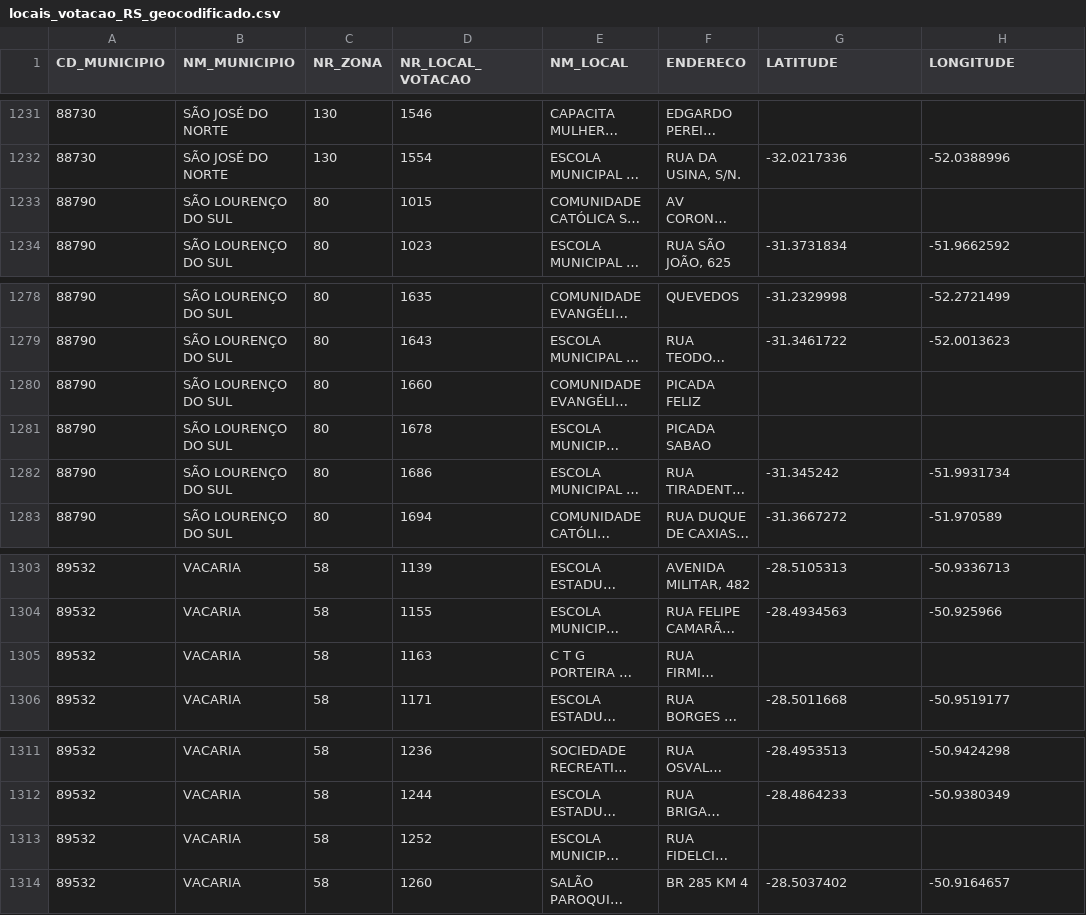
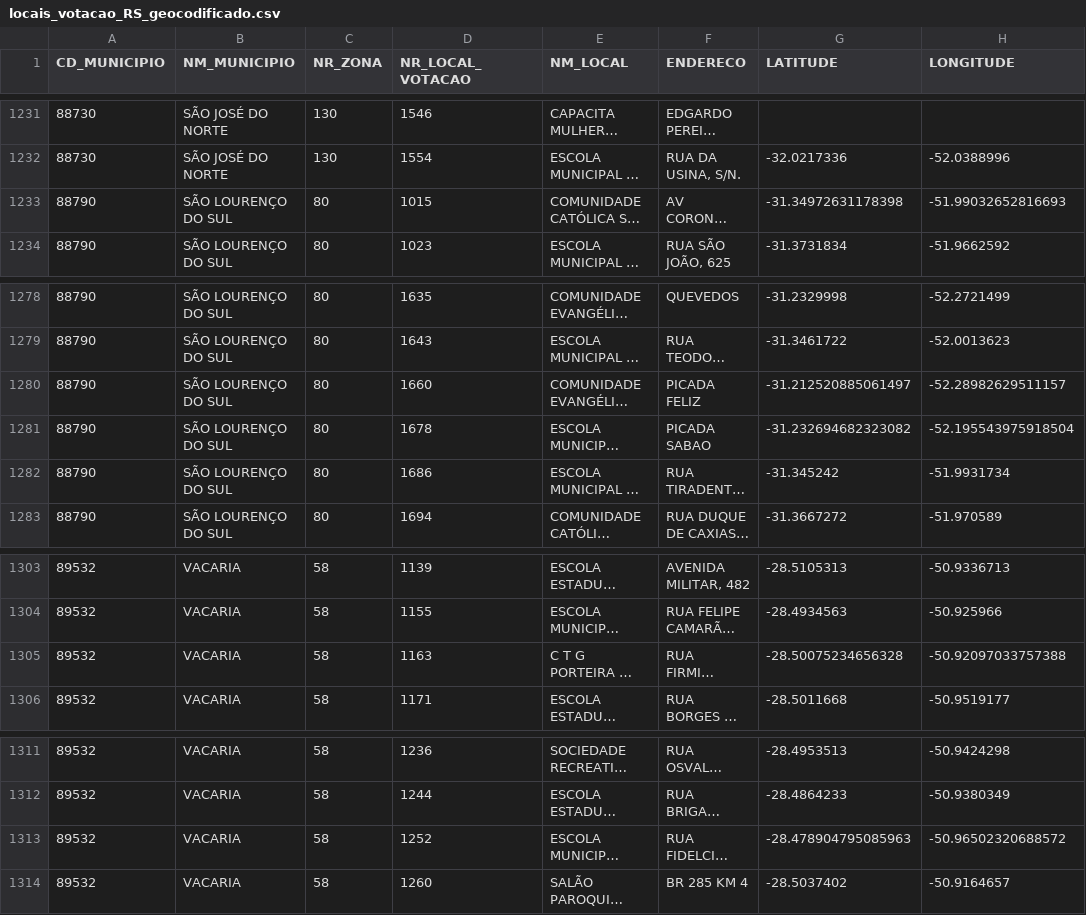
Before and after one commit to viajaum/mapa_ze_nunes, a CSV file: locais_votacao_RS_geocodificado.csv, drawn as a sheet; only a part is shown, gaps mark what is left out; long unchanged cells end in …; the diff covers the shown part only; the diff names each change by its address in the sheet, - before the commit and + after, or states it on an @@ line.

```diff
--- a/locais_votacao_RS_geocodificado.csv
+++ b/locais_votacao_RS_geocodificado.csv
-G1233 (LATITUDE): (empty)
+G1233 (LATITUDE): -31.34972631178398
-H1233 (LONGITUDE): (empty)
+H1233 (LONGITUDE): -51.99032652816693
-G1280 (LATITUDE): (empty)
+G1280 (LATITUDE): -31.212520885061497
-H1280 (LONGITUDE): (empty)
+H1280 (LONGITUDE): -52.28982629511157
-G1281 (LATITUDE): (empty)
+G1281 (LATITUDE): -31.232694682323082
-H1281 (LONGITUDE): (empty)
+H1281 (LONGITUDE): -52.195543975918504
-G1305 (LATITUDE): (empty)
+G1305 (LATITUDE): -28.50075234656328
-H1305 (LONGITUDE): (empty)
+H1305 (LONGITUDE): -50.92097033757388
-G1313 (LATITUDE): (empty)
+G1313 (LATITUDE): -28.478904795085963
-H1313 (LONGITUDE): (empty)
+H1313 (LONGITUDE): -50.96502320688572
```
Also changed, not shown: 32 edited cells elsewhere in this file, 3 other files.
